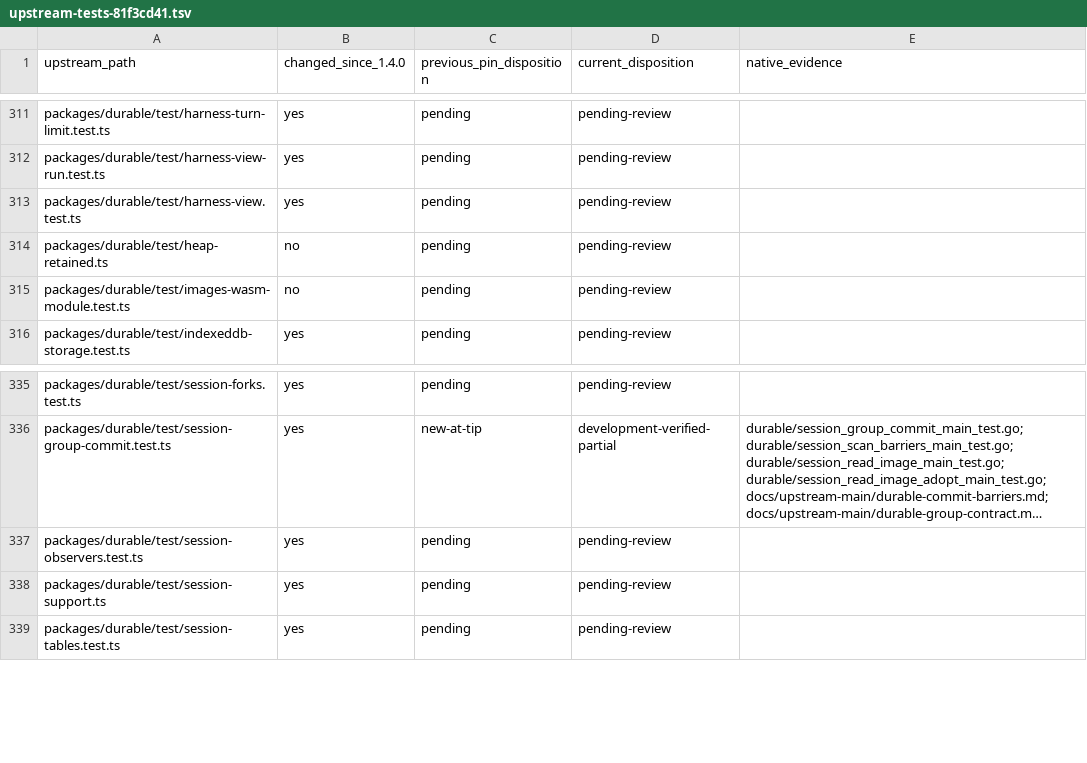
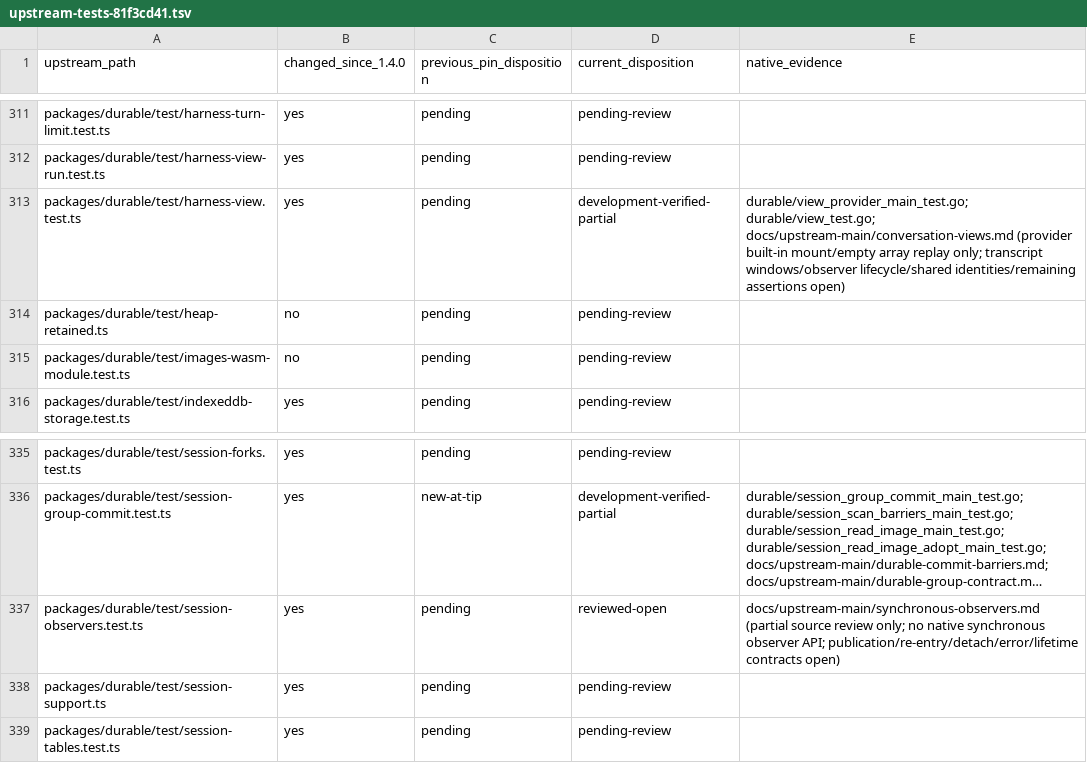
Before and after one commit to rcarmo/go-ai, a TSV file: docs/upstream-main/upstream-tests-81f3cd41.tsv, drawn as a sheet; only a part is shown, gaps mark what is left out; long unchanged cells end in …; the diff names each change by its address in the sheet, - before the commit and + after, or states it on an @@ line.

Commit message:
durable: include provider documents in conversation views

```diff
--- a/docs/upstream-main/upstream-tests-81f3cd41.tsv
+++ b/docs/upstream-main/upstream-tests-81f3cd41.tsv
-D313 (current_disposition): pending-review
+D313 (current_disposition): development-verified-partial
-E313 (native_evidence): (empty)
+E313 (native_evidence): durable/view_provider_main_test.go; durable/view_test.go; docs/upstream-main/conversation-views.md (provider built-in mount/empty array replay only; transcript windows/observer lifecycle/shared identities/remaining assertions open)
-D337 (current_disposition): pending-review
+D337 (current_disposition): reviewed-open
-E337 (native_evidence): (empty)
+E337 (native_evidence): docs/upstream-main/synchronous-observers.md (partial source review only; no native synchronous observer API; publication/re-entry/detach/error/lifetime contracts open)
```
Also changed, not shown: 7 other files.
